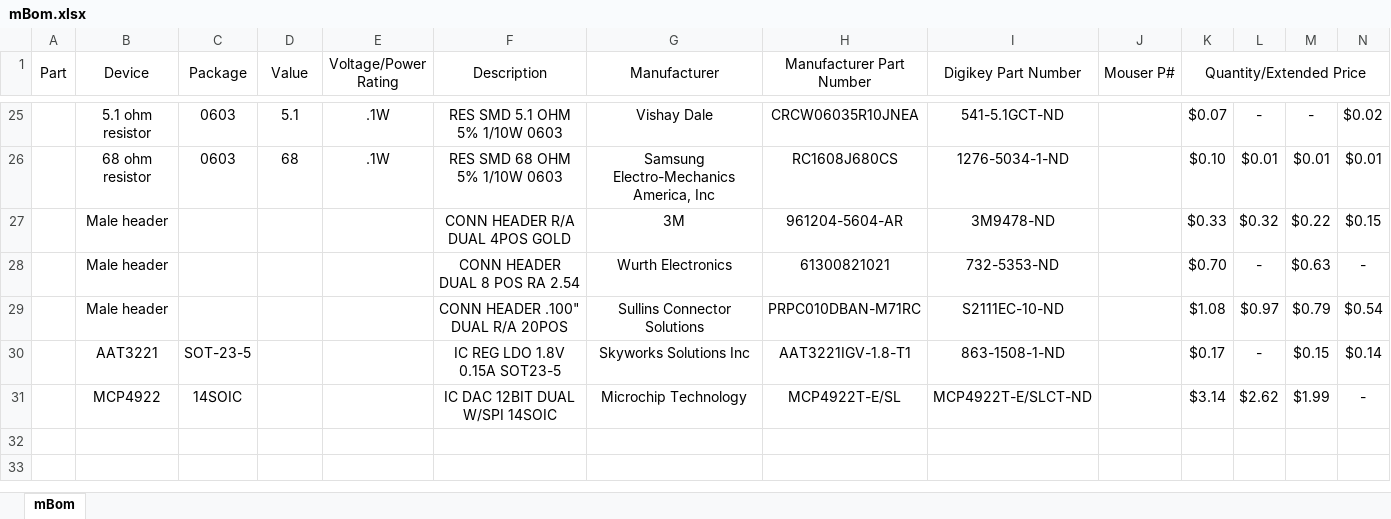
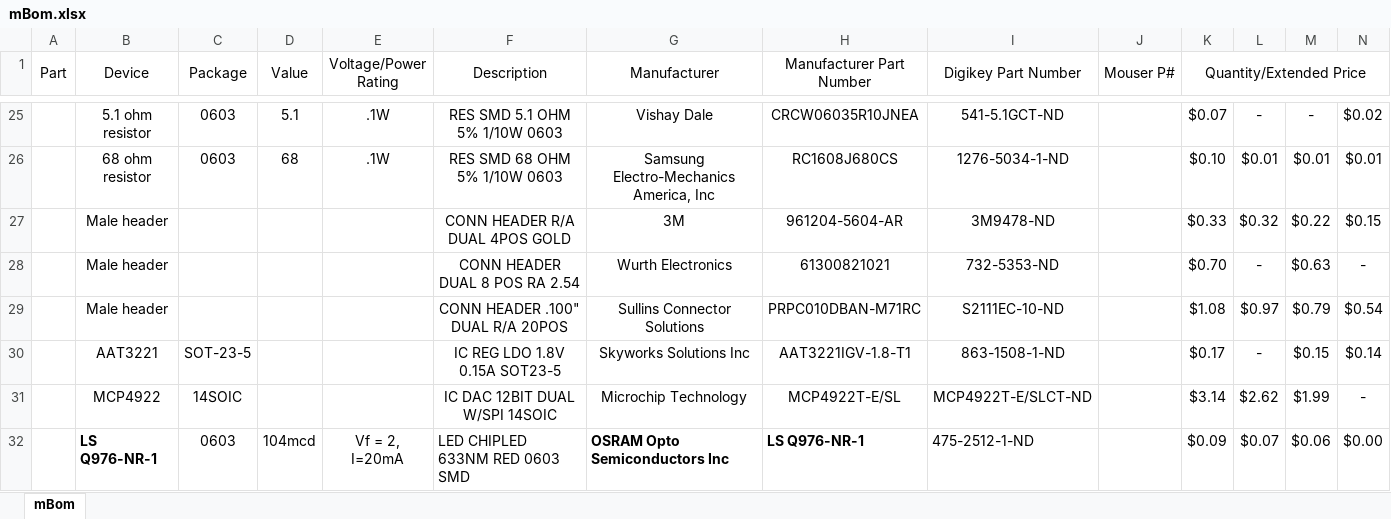
Before and after one commit to jalcok1/capstone, an Excel workbook: mBom.xlsx, sheet mBom, drawn as a sheet; only a part is shown, gaps mark what is left out; values as stored, in another font and other column widths than the file's, no borders; the diff names each change by its address in the sheet, - before the commit and + after, or states it on an @@ line.

Commit message:
Added red LED

```diff
--- a/mBom.xlsx (sheet mBom)
+++ b/mBom.xlsx (sheet mBom)
+row 32:  | LS Q976-NR-1 | 0603 | 104mcd | Vf = 2, I=20mA | LED CHIPLED 633NM RED 0603 SMD | OSRAM Opto Semiconductors Inc | LS Q976-NR-1 | 475-2512-1-ND |  | $0.09 | $0.07 | $0.06 | $0.00
```
